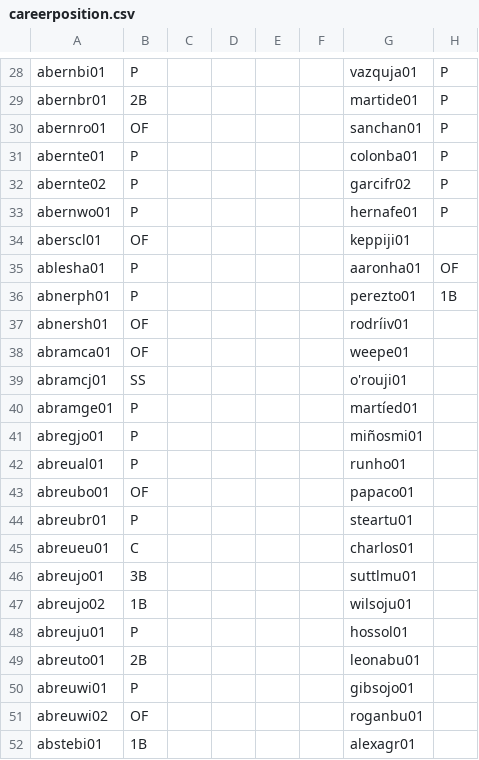
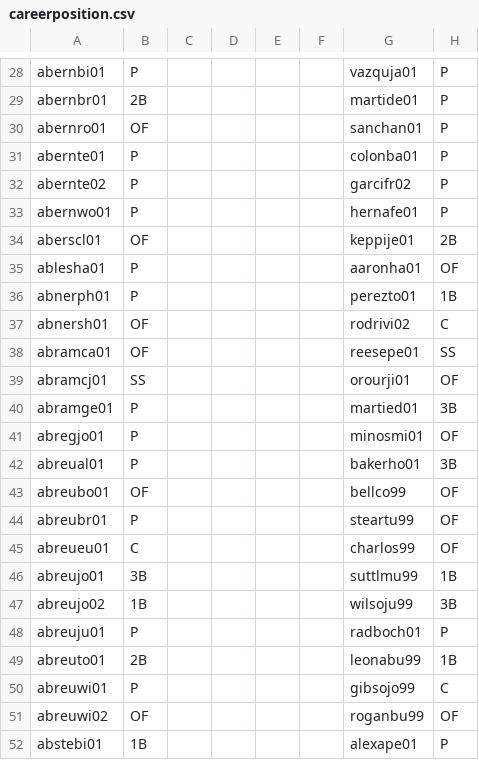
Before and after one commit to hlamp13/hlamp13.github.io, a CSV file: projects/MLB26/careerposition.csv, drawn as a sheet; only a part is shown, gaps mark what is left out; the diff covers the shown part only; the diff names each change by its address in the sheet, - before the commit and + after, or states it on an @@ line.

```diff
--- a/projects/MLB26/careerposition.csv
+++ b/projects/MLB26/careerposition.csv
-G34: keppiji01
+G34: keppije01
-H34: (empty)
+H34: 2B
-G37: rodríiv01
+G37: rodrivi02
-H37: (empty)
+H37: C
-G38: weepe01
+G38: reesepe01
-H38: (empty)
+H38: SS
-G39: o'rouji01
+G39: orourji01
-H39: (empty)
+H39: OF
-G40: martíed01
+G40: martied01
-H40: (empty)
+H40: 3B
-G41: miñosmi01
+G41: minosmi01
-H41: (empty)
+H41: OF
-G42: runho01
+G42: bakerho01
-H42: (empty)
+H42: 3B
-G43: papaco01
+G43: bellco99
-H43:H45: (empty)
+H43:H45: OF
-G44: steartu01
+G44: steartu99
-G45: charlos01
+G45: charlos99
-G46: suttlmu01
+G46: suttlmu99
-H46: (empty)
+H46: 1B
-G47: wilsoju01
+G47: wilsoju99
-H47: (empty)
+H47: 3B
-G48: hossol01
+G48: radboch01
-H48: (empty)
+H48: P
-G49: leonabu01
+G49: leonabu99
-H49: (empty)
+H49: 1B
-G50: gibsojo01
+G50: gibsojo99
-H50: (empty)
+H50: C
-G51: roganbu01
+G51: roganbu99
-H51: (empty)
+H51: OF
-G52: alexagr01
+G52: alexape01
-H52: (empty)
+H52: P
```
Also changed, not shown: 36 edited cells elsewhere in this file, 3 other files.
